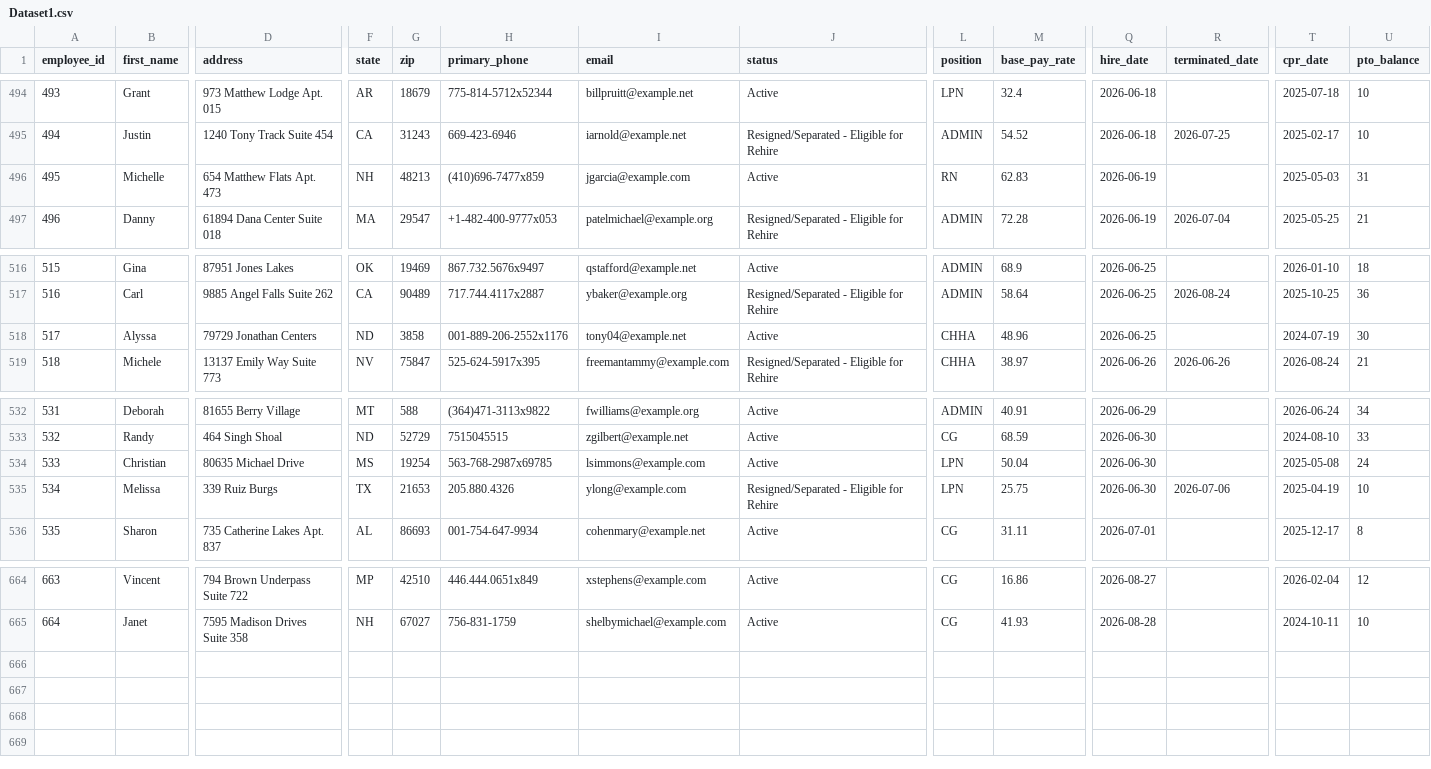
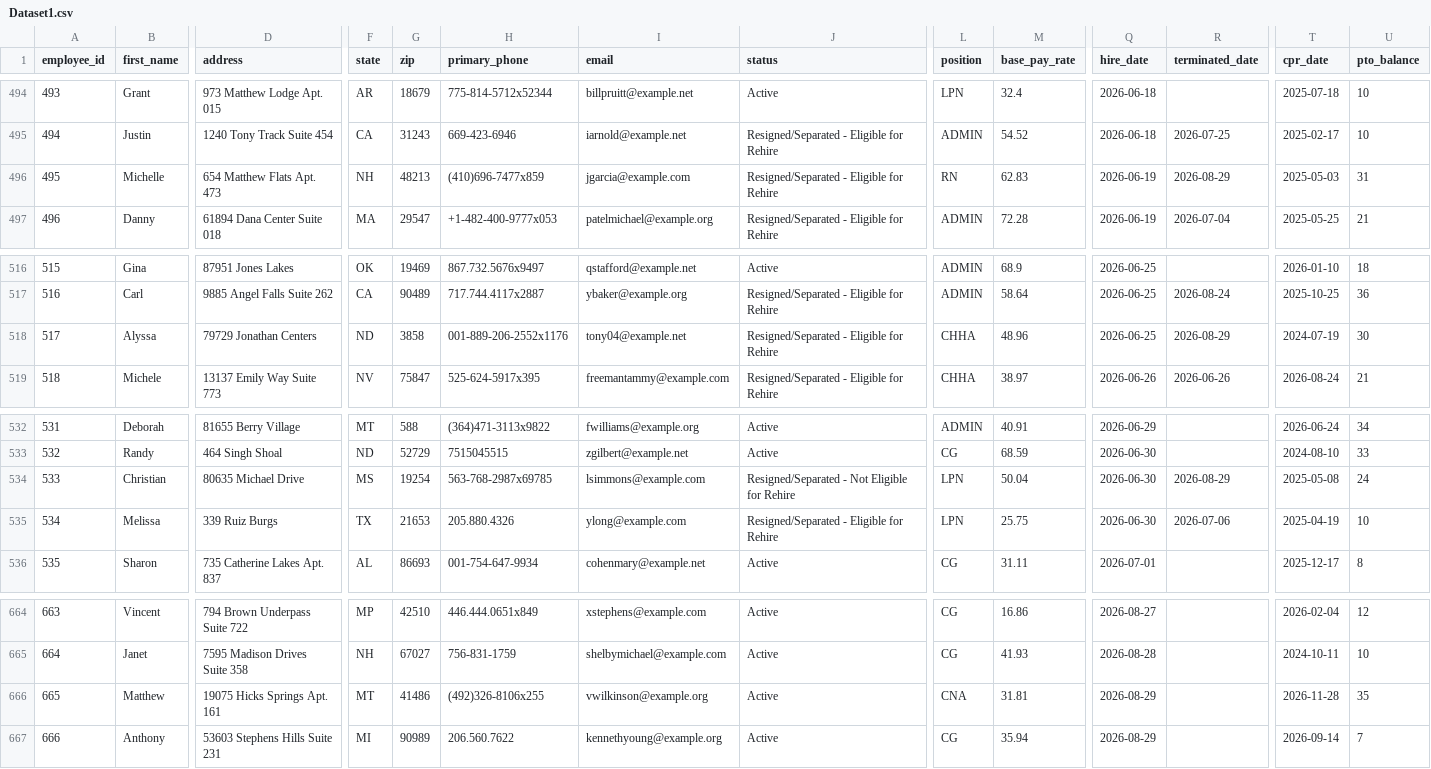
Before and after one commit to UzairNaumanTayyab/Work_Opportunity_Tax_Credit, a CSV file: Datasets/Dataset1.csv, drawn as a sheet; only a part is shown, gaps mark what is left out; rows hold the shown columns only; the diff names each change by its address in the sheet, - before the commit and + after, or states it on an @@ line.

Commit message:
Automated HR update: Sat Aug 29 11:52:59 UTC 2026

```diff
--- a/Datasets/Dataset1.csv
+++ b/Datasets/Dataset1.csv
-J496 (status): Active
+J496 (status): Resigned/Separated - Eligible for Rehire
-R496 (terminated_date): (empty)
+R496 (terminated_date): 2026-08-29
-J518 (status): Active
+J518 (status): Resigned/Separated - Eligible for Rehire
-R518 (terminated_date): (empty)
+R518 (terminated_date): 2026-08-29
-J534 (status): Active
+J534 (status): Resigned/Separated - Not Eligible for Rehire
-R534 (terminated_date): (empty)
+R534 (terminated_date): 2026-08-29
+row 666: 665 | Matthew | 19075 Hicks Springs Apt. 161 | MT | 41486 | (492)326-8106x255 | vwilkinson@example.org | Active | CNA | 31.81 | 2026-08-29 |  | 2026-11-28 | 35
+row 667: 666 | Anthony | 53603 Stephens Hills Suite 231 | MI | 90989 | 206.560.7622 | kennethyoung@example.org | Active | CG | 35.94 | 2026-08-29 |  | 2026-09-14 | 7
```
